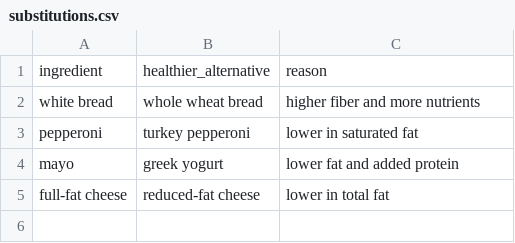
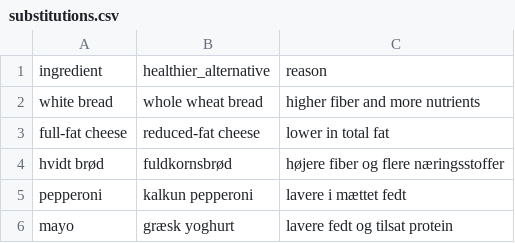
Before and after one commit to Hjarno1/FoodNudging, a CSV file: health_nudger/data/substitutions.csv, drawn as a sheet; removed rows and columns are numbered as before the commit, all else as after; the diff names each change by its address in the sheet, - before the commit and + after, or states it on an @@ line.

```diff
--- a/health_nudger/data/substitutions.csv
+++ b/health_nudger/data/substitutions.csv
-row 3: pepperoni | turkey pepperoni | lower in saturated fat
-row 4: mayo | greek yogurt | lower fat and added protein
+row 4: hvidt brød | fuldkornsbrød | højere fiber og flere næringsstoffer
+row 5: pepperoni | kalkun pepperoni | lavere i mættet fedt
+row 6: mayo | græsk yoghurt | lavere fedt og tilsat protein
```
Also changed, not shown: 4 other files.
